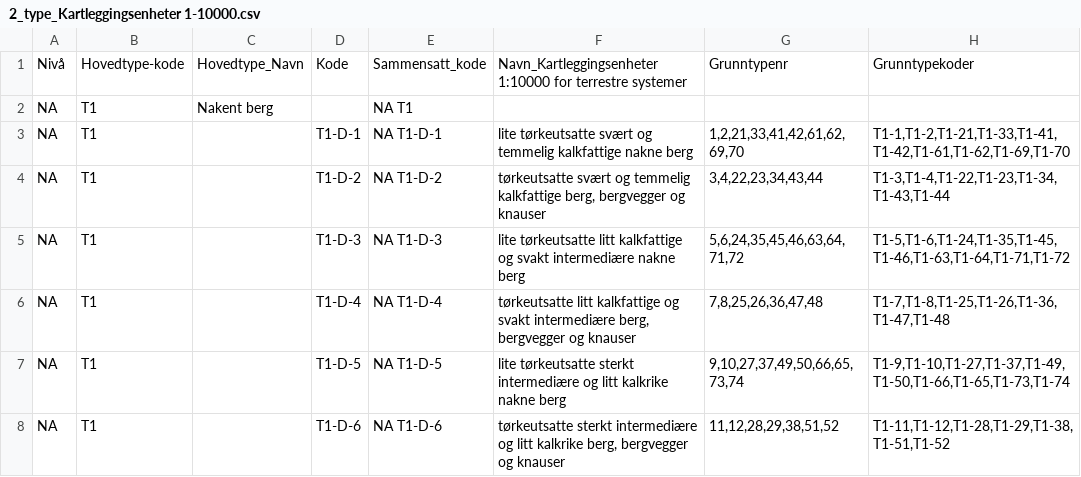
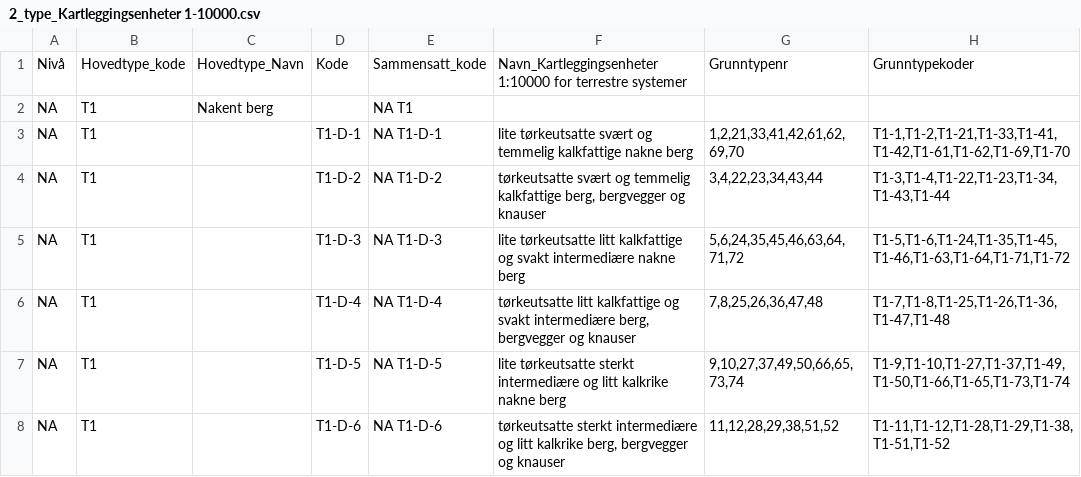
Before and after one commit to Artsdatabanken/nin-kode-api, a CSV file: NinKode.Database/db/2_type_Kartleggingsenheter 1-10000.csv, drawn as a sheet; only a part is shown.

```diff
--- a/NinKode.Database/db/2_type_Kartleggingsenheter 1-10000.csv
+++ b/NinKode.Database/db/2_type_Kartleggingsenheter 1-10000.csv
@@ -1,2 +1,2 @@
-Nivå;Hovedtype-kode;Hovedtype_Navn;Kode;Sammensatt_kode;Navn_Kartleggingsenheter 1:10000 for terrestre systemer;Grunntypenr;Grunntypekoder
+Nivå;Hovedtype_kode;Hovedtype_Navn;Kode;Sammensatt_kode;Navn_Kartleggingsenheter 1:10000 for terrestre systemer;Grunntypenr;Grunntypekoder
 NA;T1;Nakent berg;;NA T1;;;
```
Also changed, not shown: 4 other files.
